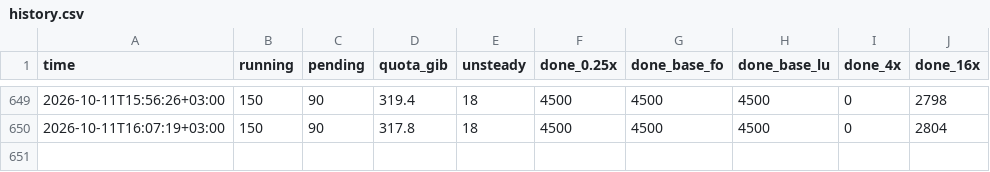
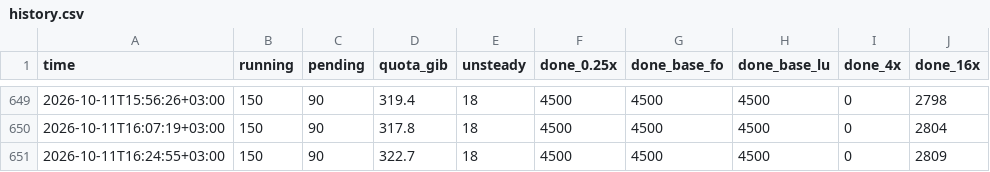
Before and after one commit to ASaydam/ms-cofd-2dsl-status, a CSV file: history.csv, drawn as a sheet; only a part is shown, gaps mark what is left out.

```diff
--- a/history.csv
+++ b/history.csv
@@ -650 +650,2 @@ time,running,pending,quota_gib,unsteady,done_0.25x,done_base_fo,done_base_lu,don
 2026-10-11T16:07:19+03:00,150,90,317.8,18,4500,4500,4500,0,2804
+2026-10-11T16:24:55+03:00,150,90,322.7,18,4500,4500,4500,0,2809
```
Also changed, not shown: 1 other file.
